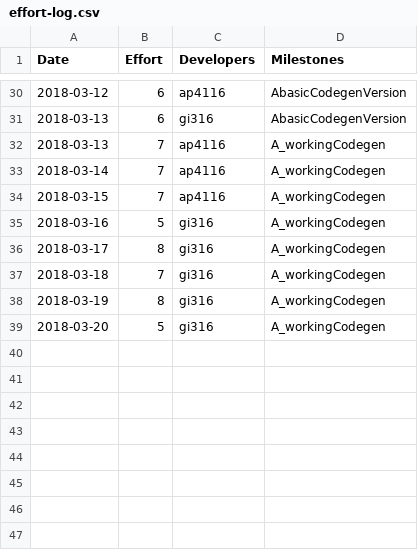
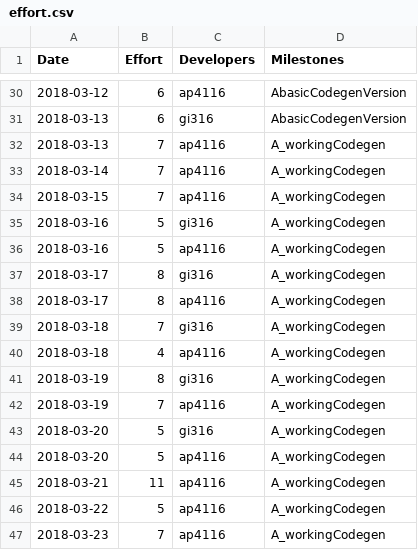
Before and after one commit to gioannides/Language_Processors, a CSV file: management/effort.csv (was management/effort-log.csv), drawn as a sheet; only a part is shown, gaps mark what is left out.

```diff
--- a/management/effort-log.csv
+++ b/management/effort.csv
@@ -35,5 +35,13 @@ Date,Effort,Developers,Milestones
 2018-03-16,5,gi316,A_workingCodegen
+2018-03-16,5,ap4116,A_workingCodegen
 2018-03-17,8,gi316,A_workingCodegen
+2018-03-17,8,ap4116,A_workingCodegen
 2018-03-18,7,gi316,A_workingCodegen
+2018-03-18,4,ap4116,A_workingCodegen
 2018-03-19,8,gi316,A_workingCodegen
+2018-03-19,7,ap4116,A_workingCodegen
 2018-03-20,5,gi316,A_workingCodegen
+2018-03-20,5,ap4116,A_workingCodegen
+2018-03-21,11,ap4116,A_workingCodegen
+2018-03-22,5,ap4116,A_workingCodegen
+2018-03-23,7,ap4116,A_workingCodegen
```
Also changed, not shown: 5 other files.
